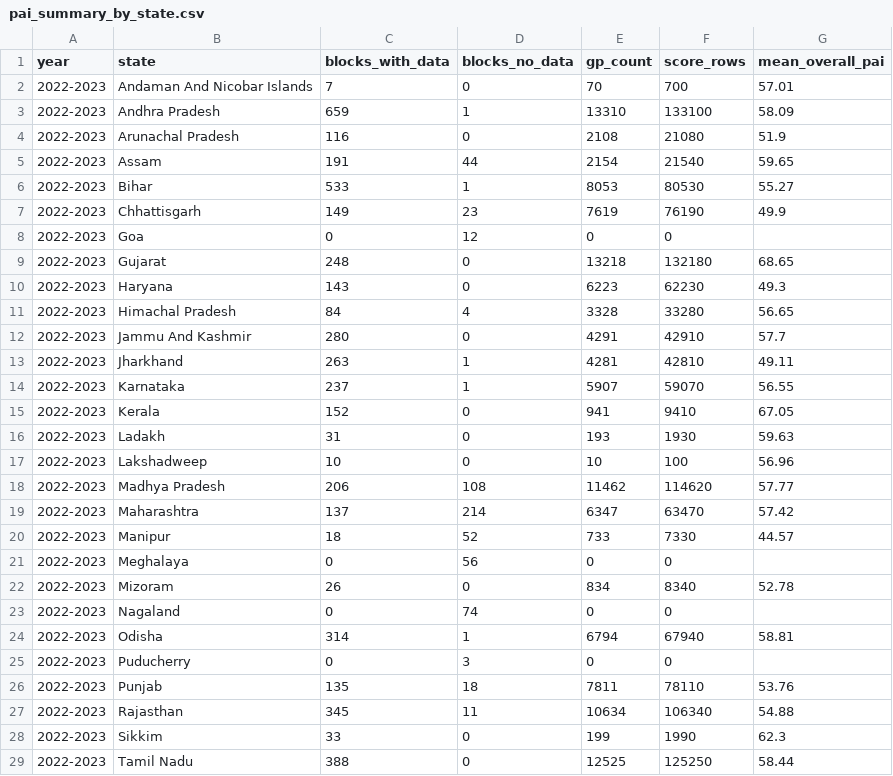
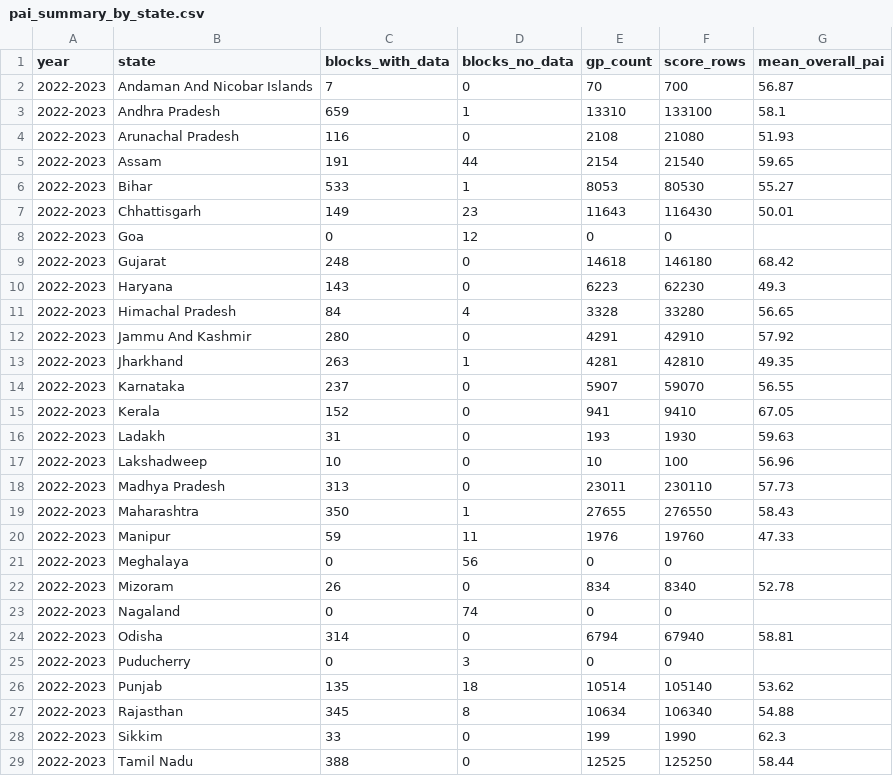
Before and after one commit to in-rolls/pai, a CSV file: docs/pai_summary_by_state.csv, drawn as a sheet; only a part is shown; the diff covers the shown part only.

```diff
--- a/docs/pai_summary_by_state.csv
+++ b/docs/pai_summary_by_state.csv
@@ -1,15 +1,15 @@
 year,state,blocks_with_data,blocks_no_data,gp_count,score_rows,mean_overall_pai
-2022-2023,Andaman And Nicobar Islands,7,0,70,700,57.01
-2022-2023,Andhra Pradesh,659,1,13310,133100,58.09
-2022-2023,Arunachal Pradesh,116,0,2108,21080,51.9
+2022-2023,Andaman And Nicobar Islands,7,0,70,700,56.87
+2022-2023,Andhra Pradesh,659,1,13310,133100,58.1
+2022-2023,Arunachal Pradesh,116,0,2108,21080,51.93
 2022-2023,Assam,191,44,2154,21540,59.65
 2022-2023,Bihar,533,1,8053,80530,55.27
-2022-2023,Chhattisgarh,149,23,7619,76190,49.9
+2022-2023,Chhattisgarh,149,23,11643,116430,50.01
 2022-2023,Goa,0,12,0,0,
-2022-2023,Gujarat,248,0,13218,132180,68.65
+2022-2023,Gujarat,248,0,14618,146180,68.42
 2022-2023,Haryana,143,0,6223,62230,49.3
 2022-2023,Himachal Pradesh,84,4,3328,33280,56.65
-2022-2023,Jammu And Kashmir,280,0,4291,42910,57.7
-2022-2023,Jharkhand,263,1,4281,42810,49.11
-2022-2023,Karnataka,237,1,5907,59070,56.55
+2022-2023,Jammu And Kashmir,280,0,4291,42910,57.92
+2022-2023,Jharkhand,263,1,4281,42810,49.35
+2022-2023,Karnataka,237,0,5907,59070,56.55
 2022-2023,Kerala,152,0,941,9410,67.05
@@ -17,5 +17,5 @@ year,state,blocks_with_data,blocks_no_data,gp_count,score_rows,mean_overall_pai
 2022-2023,Lakshadweep,10,0,10,100,56.96
-2022-2023,Madhya Pradesh,206,108,11462,114620,57.77
-2022-2023,Maharashtra,137,214,6347,63470,57.42
-2022-2023,Manipur,18,52,733,7330,44.57
+2022-2023,Madhya Pradesh,313,0,23011,230110,57.73
+2022-2023,Maharashtra,350,1,27655,276550,58.43
+2022-2023,Manipur,59,11,1976,19760,47.33
 2022-2023,Meghalaya,0,56,0,0,
@@ -23,6 +23,6 @@ year,state,blocks_with_data,blocks_no_data,gp_count,score_rows,mean_overall_pai
 2022-2023,Nagaland,0,74,0,0,
-2022-2023,Odisha,314,1,6794,67940,58.81
+2022-2023,Odisha,314,0,6794,67940,58.81
 2022-2023,Puducherry,0,3,0,0,
-2022-2023,Punjab,135,18,7811,78110,53.76
-2022-2023,Rajasthan,345,11,10634,106340,54.88
+2022-2023,Punjab,135,18,10514,105140,53.62
+2022-2023,Rajasthan,345,8,10634,106340,54.88
 2022-2023,Sikkim,33,0,199,1990,62.3
```
Also changed, not shown: 6 added rows, 6 removed rows and 16 edited cells elsewhere in this file, config/score_value_exceptions.csv, docs/pai_summary.csv, 37 other files.
